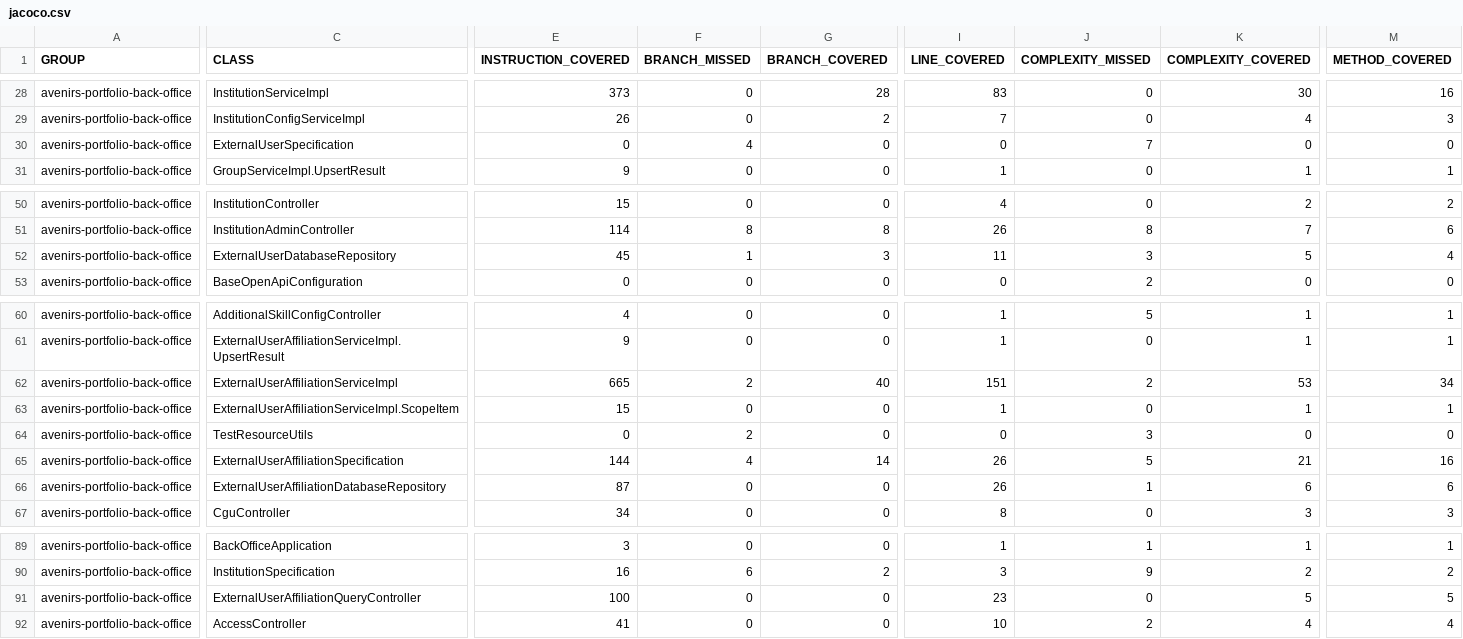
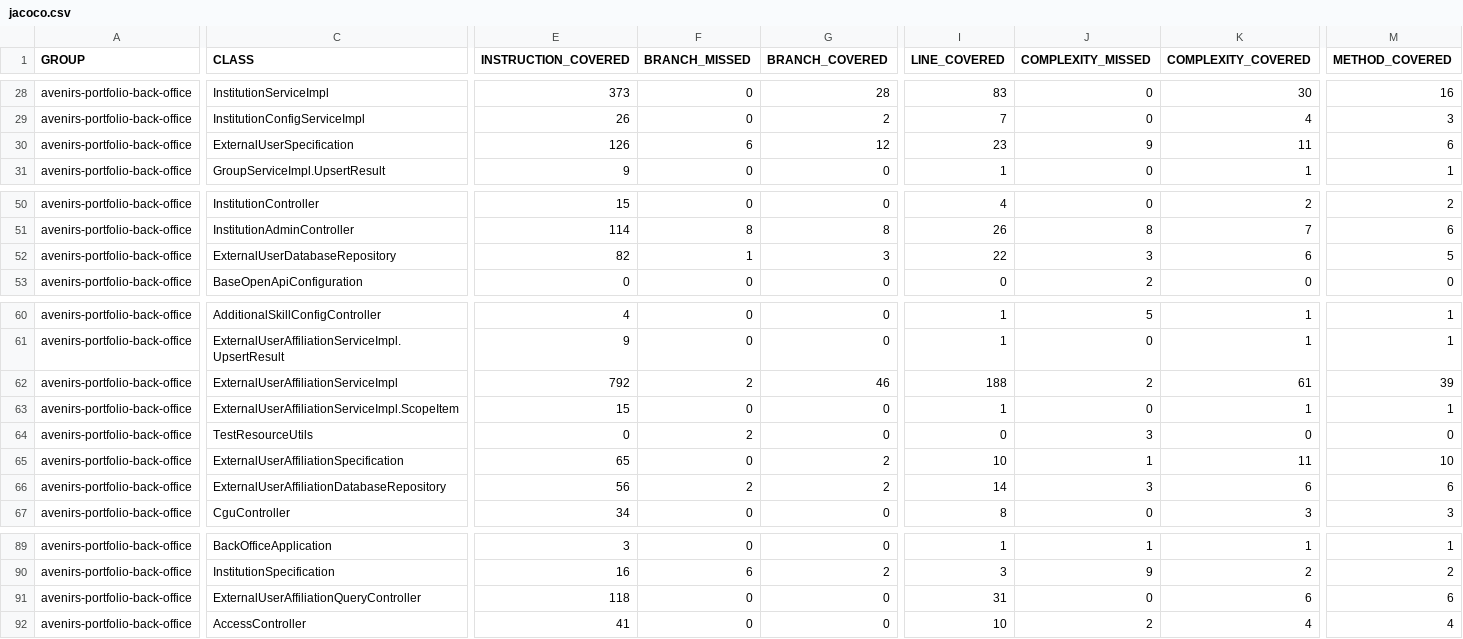
Before and after one commit to avenirs-esr/avenirs-portfolio-back-office, a CSV file: docs/jacoco-report/jacoco/jacoco.csv, drawn as a sheet; only a part is shown, gaps mark what is left out; the diff covers the shown part only; the diff names each change by its address in the sheet, - before the commit and + after, or states it on an @@ line.

```diff
--- a/docs/jacoco-report/jacoco/jacoco.csv
+++ b/docs/jacoco-report/jacoco/jacoco.csv
-E30 (INSTRUCTION_COVERED): 0
+E30 (INSTRUCTION_COVERED): 126
-F30 (BRANCH_MISSED): 4
+F30 (BRANCH_MISSED): 6
-G30 (BRANCH_COVERED): 0
+G30 (BRANCH_COVERED): 12
-I30 (LINE_COVERED): 0
+I30 (LINE_COVERED): 23
-J30 (COMPLEXITY_MISSED): 7
+J30 (COMPLEXITY_MISSED): 9
-K30 (COMPLEXITY_COVERED): 0
+K30 (COMPLEXITY_COVERED): 11
-M30 (METHOD_COVERED): 0
+M30 (METHOD_COVERED): 6
-E52 (INSTRUCTION_COVERED): 45
+E52 (INSTRUCTION_COVERED): 82
-I52 (LINE_COVERED): 11
+I52 (LINE_COVERED): 22
-K52 (COMPLEXITY_COVERED): 5
+K52 (COMPLEXITY_COVERED): 6
-M52 (METHOD_COVERED): 4
+M52 (METHOD_COVERED): 5
-E62 (INSTRUCTION_COVERED): 665
+E62 (INSTRUCTION_COVERED): 792
-G62 (BRANCH_COVERED): 40
+G62 (BRANCH_COVERED): 46
-I62 (LINE_COVERED): 151
+I62 (LINE_COVERED): 188
-K62 (COMPLEXITY_COVERED): 53
+K62 (COMPLEXITY_COVERED): 61
-M62 (METHOD_COVERED): 34
+M62 (METHOD_COVERED): 39
-E65 (INSTRUCTION_COVERED): 144
+E65 (INSTRUCTION_COVERED): 65
-F65 (BRANCH_MISSED): 4
+F65 (BRANCH_MISSED): 0
-G65 (BRANCH_COVERED): 14
+G65 (BRANCH_COVERED): 2
-I65 (LINE_COVERED): 26
+I65 (LINE_COVERED): 10
-J65 (COMPLEXITY_MISSED): 5
+J65 (COMPLEXITY_MISSED): 1
-K65 (COMPLEXITY_COVERED): 21
+K65 (COMPLEXITY_COVERED): 11
-M65 (METHOD_COVERED): 16
+M65 (METHOD_COVERED): 10
-E66 (INSTRUCTION_COVERED): 87
+E66 (INSTRUCTION_COVERED): 56
-F66 (BRANCH_MISSED): 0
+F66 (BRANCH_MISSED): 2
-G66 (BRANCH_COVERED): 0
+G66 (BRANCH_COVERED): 2
-I66 (LINE_COVERED): 26
+I66 (LINE_COVERED): 14
-J66 (COMPLEXITY_MISSED): 1
+J66 (COMPLEXITY_MISSED): 3
-E91 (INSTRUCTION_COVERED): 100
+E91 (INSTRUCTION_COVERED): 118
-I91 (LINE_COVERED): 23
+I91 (LINE_COVERED): 31
-K91 (COMPLEXITY_COVERED): 5
+K91 (COMPLEXITY_COVERED): 6
-M91 (METHOD_COVERED): 5
+M91 (METHOD_COVERED): 6
```
Also changed, not shown: 2 edited cells elsewhere in this file, 32 other files.
